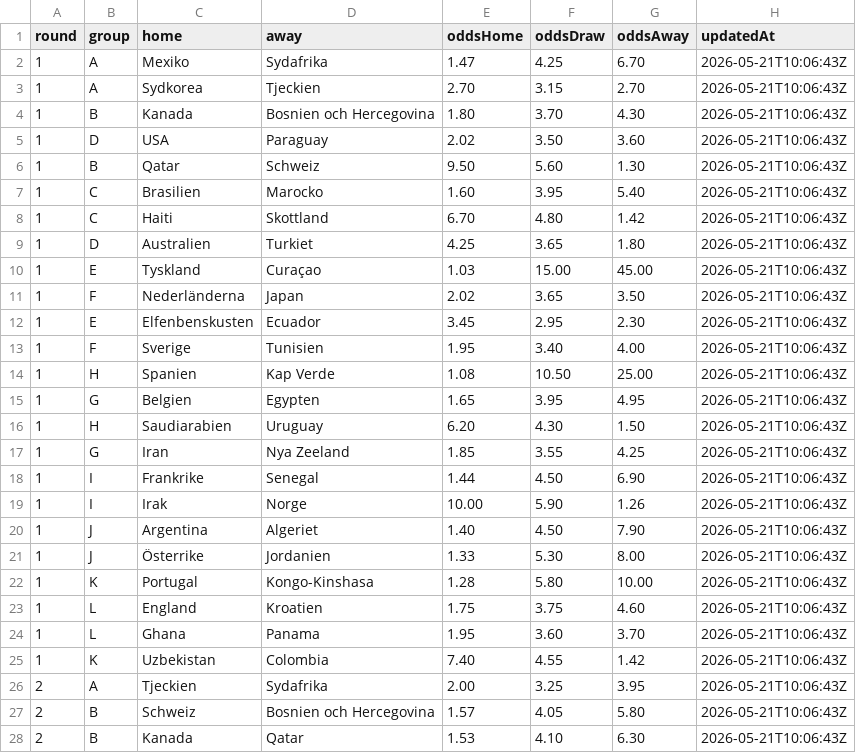
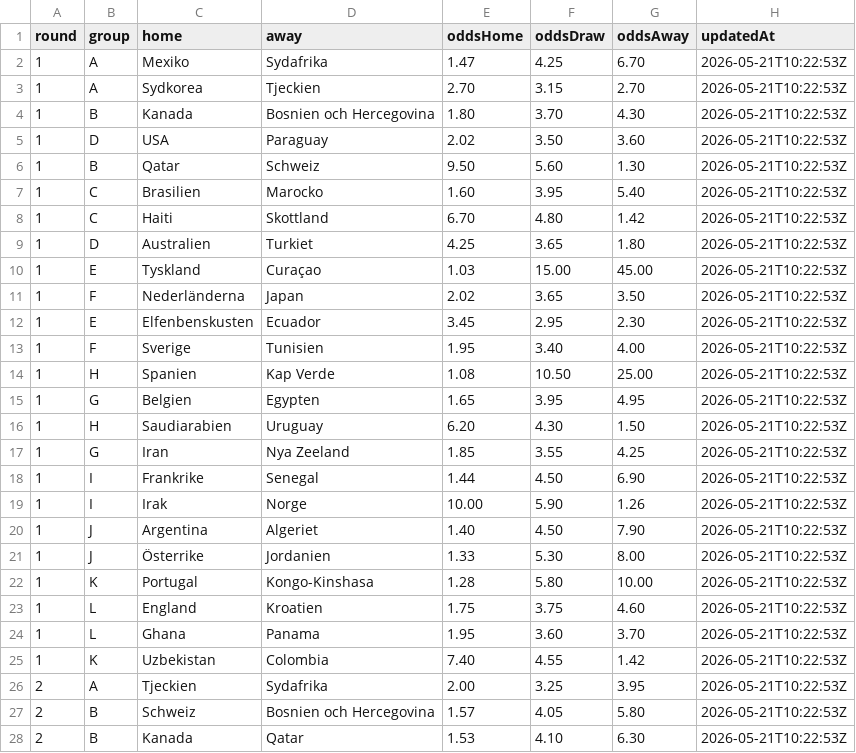
Before and after one commit to redisland11/vm-tipset-2026, a CSV file: odds.csv, drawn as a sheet; only a part is shown; the diff covers the shown part only.

```diff
--- a/odds.csv
+++ b/odds.csv
@@ -1,28 +1,28 @@
 round,group,home,away,oddsHome,oddsDraw,oddsAway,updatedAt
-1,A,Mexiko,Sydafrika,1.47,4.25,6.70,2026-05-21T10:06:43Z
-1,A,Sydkorea,Tjeckien,2.70,3.15,2.70,2026-05-21T10:06:43Z
-1,B,Kanada,Bosnien och Hercegovina,1.80,3.70,4.30,2026-05-21T10:06:43Z
-1,D,USA,Paraguay,2.02,3.50,3.60,2026-05-21T10:06:43Z
-1,B,Qatar,Schweiz,9.50,5.60,1.30,2026-05-21T10:06:43Z
-1,C,Brasilien,Marocko,1.60,3.95,5.40,2026-05-21T10:06:43Z
-1,C,Haiti,Skottland,6.70,4.80,1.42,2026-05-21T10:06:43Z
-1,D,Australien,Turkiet,4.25,3.65,1.80,2026-05-21T10:06:43Z
-1,E,Tyskland,Curaçao,1.03,15.00,45.00,2026-05-21T10:06:43Z
-1,F,Nederländerna,Japan,2.02,3.65,3.50,2026-05-21T10:06:43Z
-1,E,Elfenbenskusten,Ecuador,3.45,2.95,2.30,2026-05-21T10:06:43Z
-1,F,Sverige,Tunisien,1.95,3.40,4.00,2026-05-21T10:06:43Z
-1,H,Spanien,Kap Verde,1.08,10.50,25.00,2026-05-21T10:06:43Z
-1,G,Belgien,Egypten,1.65,3.95,4.95,2026-05-21T10:06:43Z
-1,H,Saudiarabien,Uruguay,6.20,4.30,1.50,2026-05-21T10:06:43Z
-1,G,Iran,Nya Zeeland,1.85,3.55,4.25,2026-05-21T10:06:43Z
-1,I,Frankrike,Senegal,1.44,4.50,6.90,2026-05-21T10:06:43Z
-1,I,Irak,Norge,10.00,5.90,1.26,2026-05-21T10:06:43Z
-1,J,Argentina,Algeriet,1.40,4.50,7.90,2026-05-21T10:06:43Z
-1,J,Österrike,Jordanien,1.33,5.30,8.00,2026-05-21T10:06:43Z
-1,K,Portugal,Kongo-Kinshasa,1.28,5.80,10.00,2026-05-21T10:06:43Z
-1,L,England,Kroatien,1.75,3.75,4.60,2026-05-21T10:06:43Z
-1,L,Ghana,Panama,1.95,3.60,3.70,2026-05-21T10:06:43Z
-1,K,Uzbekistan,Colombia,7.40,4.55,1.42,2026-05-21T10:06:43Z
-2,A,Tjeckien,Sydafrika,2.00,3.25,3.95,2026-05-21T10:06:43Z
-2,B,Schweiz,Bosnien och Hercegovina,1.57,4.05,5.80,2026-05-21T10:06:43Z
-2,B,Kanada,Qatar,1.53,4.10,6.30,2026-05-21T10:06:43Z
+1,A,Mexiko,Sydafrika,1.47,4.25,6.70,2026-05-21T10:22:53Z
+1,A,Sydkorea,Tjeckien,2.70,3.15,2.70,2026-05-21T10:22:53Z
+1,B,Kanada,Bosnien och Hercegovina,1.80,3.70,4.30,2026-05-21T10:22:53Z
+1,D,USA,Paraguay,2.02,3.50,3.60,2026-05-21T10:22:53Z
+1,B,Qatar,Schweiz,9.50,5.60,1.30,2026-05-21T10:22:53Z
+1,C,Brasilien,Marocko,1.60,3.95,5.40,2026-05-21T10:22:53Z
+1,C,Haiti,Skottland,6.70,4.80,1.42,2026-05-21T10:22:53Z
+1,D,Australien,Turkiet,4.25,3.65,1.80,2026-05-21T10:22:53Z
+1,E,Tyskland,Curaçao,1.03,15.00,45.00,2026-05-21T10:22:53Z
+1,F,Nederländerna,Japan,2.02,3.65,3.50,2026-05-21T10:22:53Z
+1,E,Elfenbenskusten,Ecuador,3.45,2.95,2.30,2026-05-21T10:22:53Z
+1,F,Sverige,Tunisien,1.95,3.40,4.00,2026-05-21T10:22:53Z
+1,H,Spanien,Kap Verde,1.08,10.50,25.00,2026-05-21T10:22:53Z
+1,G,Belgien,Egypten,1.65,3.95,4.95,2026-05-21T10:22:53Z
+1,H,Saudiarabien,Uruguay,6.20,4.30,1.50,2026-05-21T10:22:53Z
+1,G,Iran,Nya Zeeland,1.85,3.55,4.25,2026-05-21T10:22:53Z
+1,I,Frankrike,Senegal,1.44,4.50,6.90,2026-05-21T10:22:53Z
+1,I,Irak,Norge,10.00,5.90,1.26,2026-05-21T10:22:53Z
+1,J,Argentina,Algeriet,1.40,4.50,7.90,2026-05-21T10:22:53Z
+1,J,Österrike,Jordanien,1.33,5.30,8.00,2026-05-21T10:22:53Z
+1,K,Portugal,Kongo-Kinshasa,1.28,5.80,10.00,2026-05-21T10:22:53Z
+1,L,England,Kroatien,1.75,3.75,4.60,2026-05-21T10:22:53Z
+1,L,Ghana,Panama,1.95,3.60,3.70,2026-05-21T10:22:53Z
+1,K,Uzbekistan,Colombia,7.40,4.55,1.42,2026-05-21T10:22:53Z
+2,A,Tjeckien,Sydafrika,2.00,3.25,3.95,2026-05-21T10:22:53Z
+2,B,Schweiz,Bosnien och Hercegovina,1.57,4.05,5.80,2026-05-21T10:22:53Z
+2,B,Kanada,Qatar,1.53,4.10,6.30,2026-05-21T10:22:53Z
```
Also changed, not shown: 21 edited cells elsewhere in this file.
